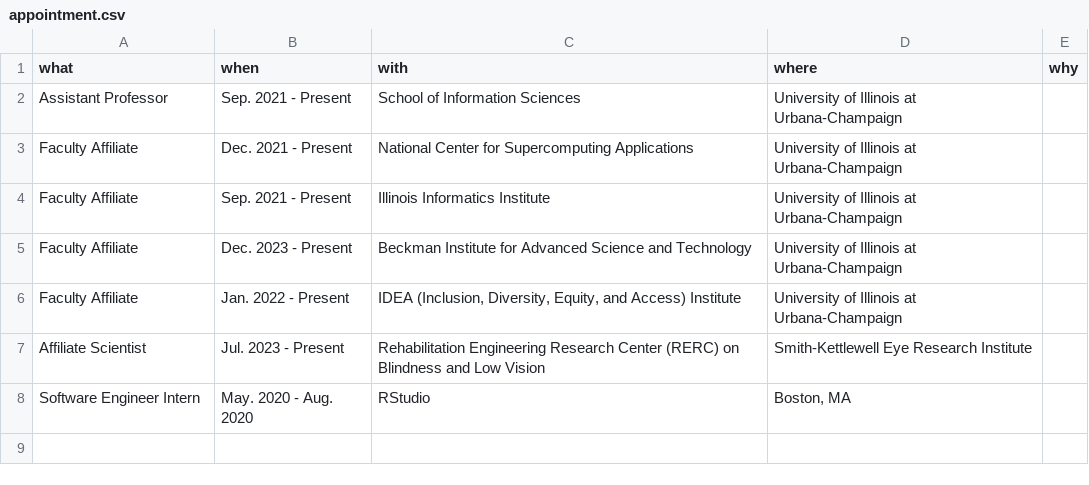
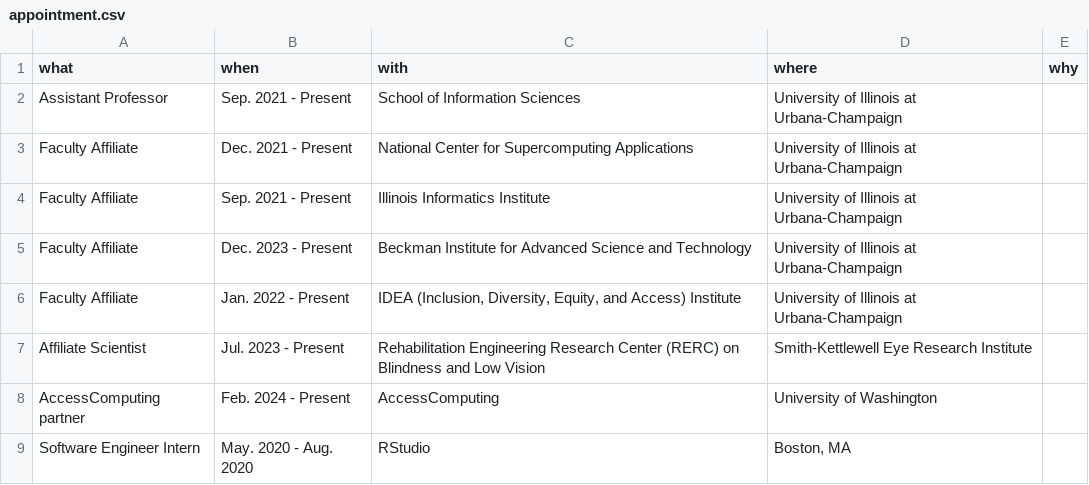
Before and after one commit to jooyoungseo/jy_CV, a CSV file: data/appointment.csv, drawn as a sheet; the diff names each change by its address in the sheet, - before the commit and + after, or states it on an @@ line.

Commit message:
Update dates in CV and appointment.csv

```diff
--- a/data/appointment.csv
+++ b/data/appointment.csv
+row 8: AccessComputing partner | Feb. 2024 - Present | AccessComputing | University of Washington
```
Also changed, not shown: 4 other files.
